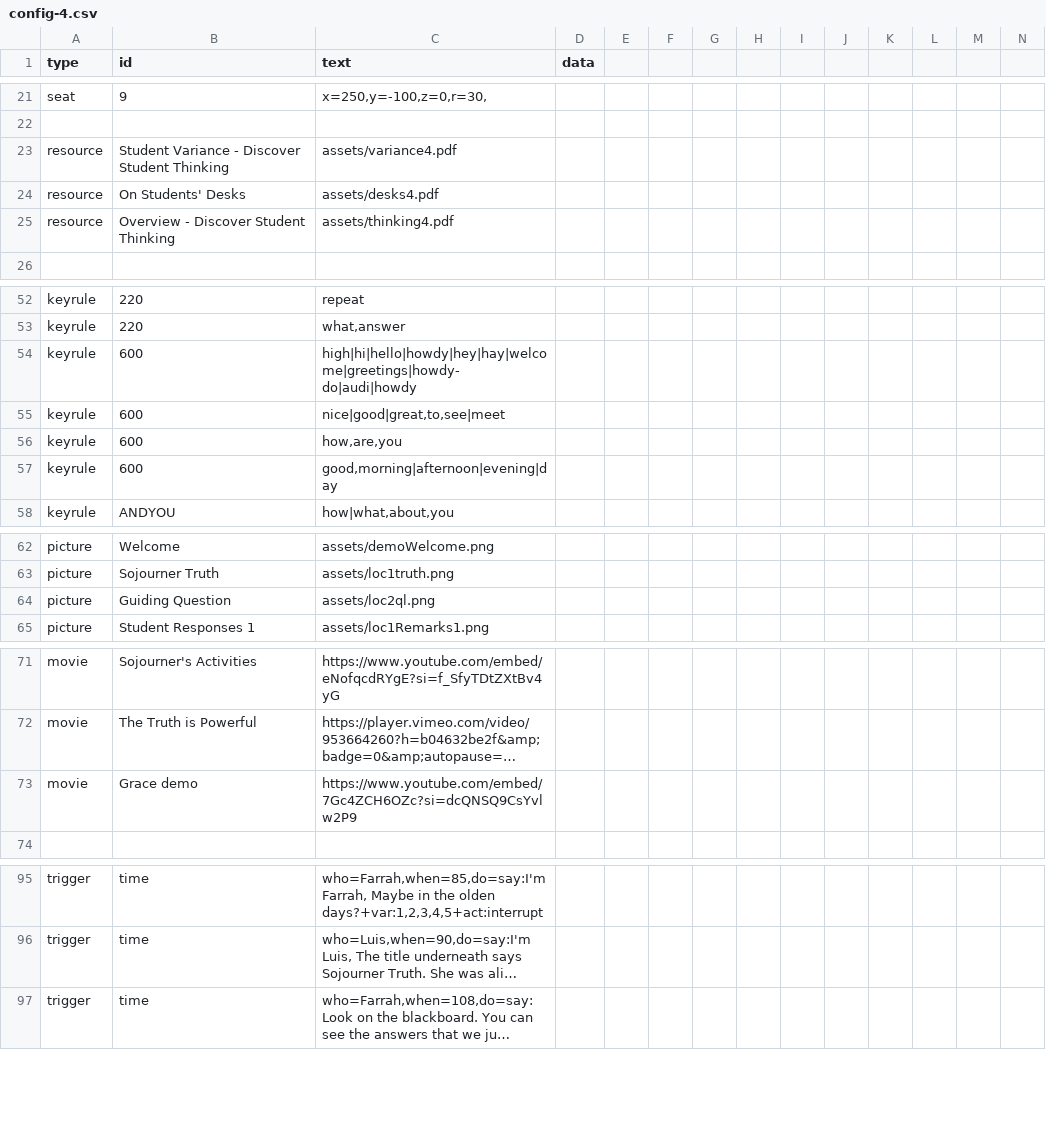
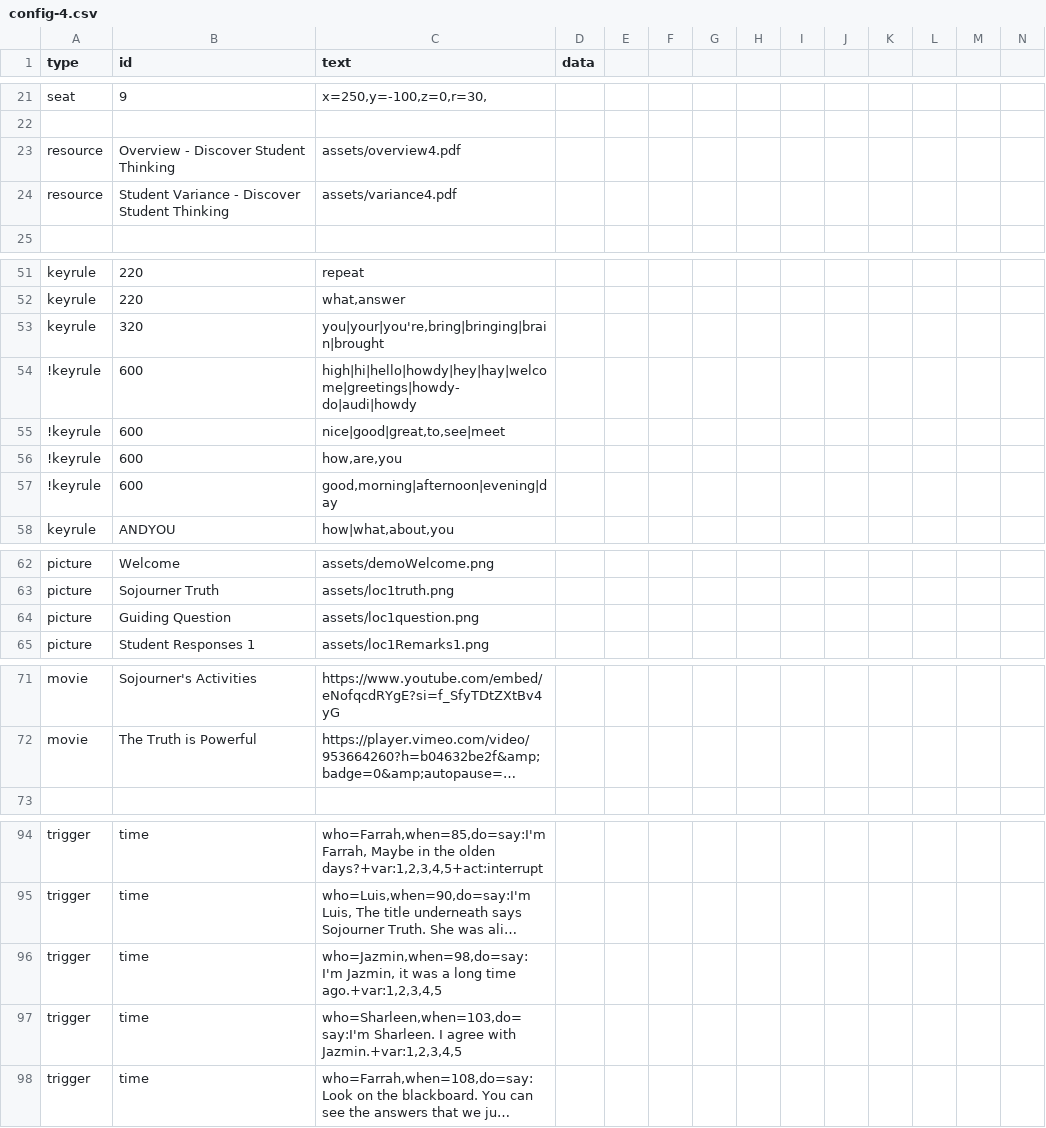
Before and after one commit to bferster/liza, a CSV file: data/config-4.csv, drawn as a sheet; only a part is shown, gaps mark what is left out; long unchanged cells end in …; removed rows and columns are numbered as before the commit, all else as after; rows hold the shown columns only; the diff covers the shown part only; the diff names each change by its address in the sheet, - before the commit and + after, or states it on an @@ line.

```diff
--- a/data/config-4.csv
+++ b/data/config-4.csv
+row 23: resource | Overview - Discover Student Thinking | assets/overview4.pdf
-row 24: resource | On Students' Desks | assets/desks4.pdf
-row 25: resource | Overview - Discover Student Thinking | assets/thinking4.pdf
+row 53: keyrule | 320 | you|your|you're,bring|bringing|brain|brought
-A54:A57 (type): keyrule
+A54:A57 (type): !keyrule
-C64 (text): assets/loc2ql.png
+C64 (text): assets/loc1question.png
-row 73: movie | Grace demo | https://www.youtube.com/embed/7Gc4ZCH6OZc?si=dcQNSQ9CsYvlw2P9
+row 96: trigger | time | who=Jazmin,when=98,do=say:I'm Jazmin, it was a long time ago.+var:1,2,3,4,5
+row 97: trigger | time | who=Sharleen,when=103,do=say:I'm Sharleen. I agree with Jazmin.+var:1,2,3,4,5
```
Also changed, not shown: 2 edited cells elsewhere in this file, data/responses-4.csv, 3 other files.
